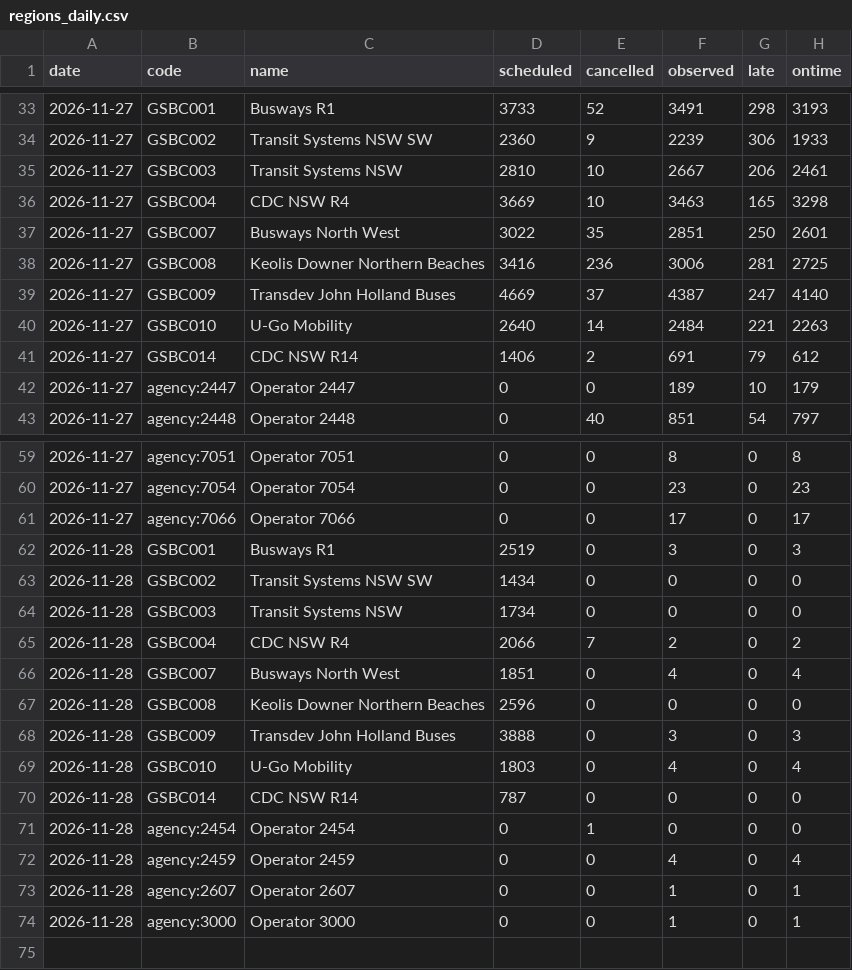
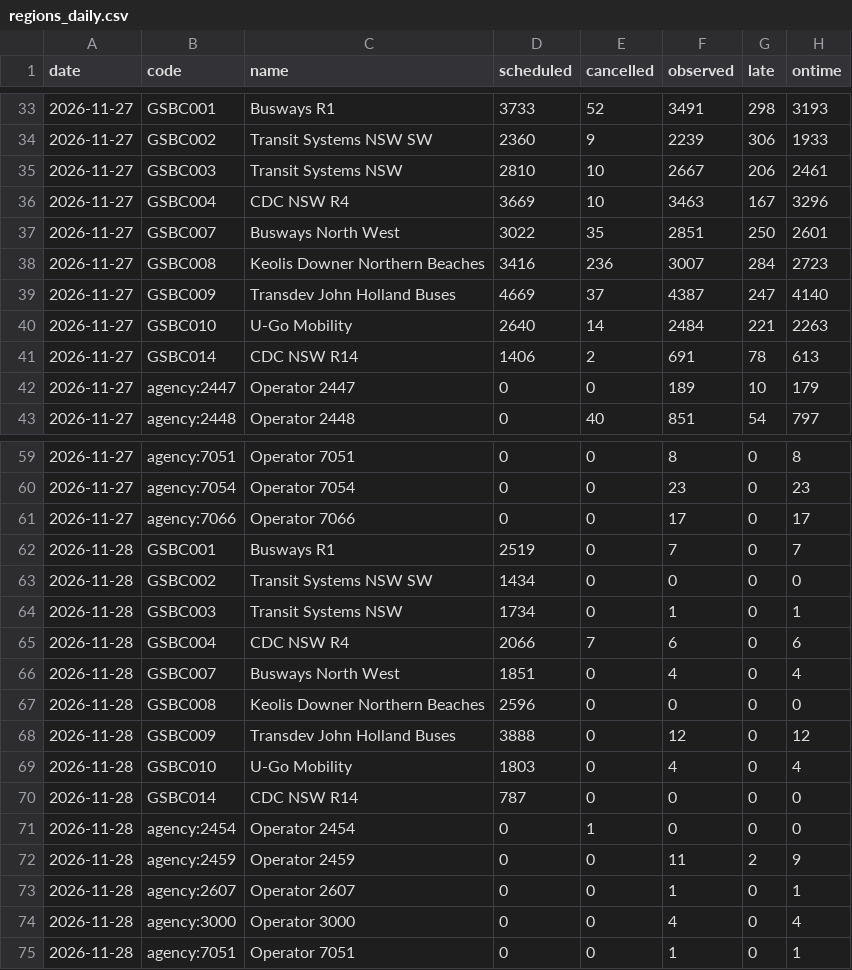
Before and after one commit to craigstarling-eng/Keolis-NthnBeaches-service-cancellations, a CSV file: data/history/regions_daily.csv, drawn as a sheet; only a part is shown, gaps mark what is left out.

```diff
--- a/data/history/regions_daily.csv
+++ b/data/history/regions_daily.csv
@@ -35,8 +35,8 @@ date,code,name,scheduled,cancelled,observed,late,ontime
 2026-11-27,GSBC003,Transit Systems NSW,2810,10,2667,206,2461
-2026-11-27,GSBC004,CDC NSW R4,3669,10,3463,165,3298
+2026-11-27,GSBC004,CDC NSW R4,3669,10,3463,167,3296
 2026-11-27,GSBC007,Busways North West,3022,35,2851,250,2601
-2026-11-27,GSBC008,Keolis Downer Northern Beaches,3416,236,3006,281,2725
+2026-11-27,GSBC008,Keolis Downer Northern Beaches,3416,236,3007,284,2723
 2026-11-27,GSBC009,Transdev John Holland Buses,4669,37,4387,247,4140
 2026-11-27,GSBC010,U-Go Mobility,2640,14,2484,221,2263
-2026-11-27,GSBC014,CDC NSW R14,1406,2,691,79,612
+2026-11-27,GSBC014,CDC NSW R14,1406,2,691,78,613
 2026-11-27,agency:2447,Operator 2447,0,0,189,10,179
@@ -61,9 +61,9 @@ date,code,name,scheduled,cancelled,observed,late,ontime
 2026-11-27,agency:7066,Operator 7066,0,0,17,0,17
-2026-11-28,GSBC001,Busways R1,2519,0,3,0,3
+2026-11-28,GSBC001,Busways R1,2519,0,7,0,7
 2026-11-28,GSBC002,Transit Systems NSW SW,1434,0,0,0,0
-2026-11-28,GSBC003,Transit Systems NSW,1734,0,0,0,0
-2026-11-28,GSBC004,CDC NSW R4,2066,7,2,0,2
+2026-11-28,GSBC003,Transit Systems NSW,1734,0,1,0,1
+2026-11-28,GSBC004,CDC NSW R4,2066,7,6,0,6
 2026-11-28,GSBC007,Busways North West,1851,0,4,0,4
 2026-11-28,GSBC008,Keolis Downer Northern Beaches,2596,0,0,0,0
-2026-11-28,GSBC009,Transdev John Holland Buses,3888,0,3,0,3
+2026-11-28,GSBC009,Transdev John Holland Buses,3888,0,12,0,12
 2026-11-28,GSBC010,U-Go Mobility,1803,0,4,0,4
@@ -71,4 +71,5 @@ date,code,name,scheduled,cancelled,observed,late,ontime
 2026-11-28,agency:2454,Operator 2454,0,1,0,0,0
-2026-11-28,agency:2459,Operator 2459,0,0,4,0,4
+2026-11-28,agency:2459,Operator 2459,0,0,11,2,9
 2026-11-28,agency:2607,Operator 2607,0,0,1,0,1
-2026-11-28,agency:3000,Operator 3000,0,0,1,0,1
+2026-11-28,agency:3000,Operator 3000,0,0,4,0,4
+2026-11-28,agency:7051,Operator 7051,0,0,1,0,1
```
Also changed, not shown: data/history/cdc_nb_routes_daily.csv, data/history/r8_daily.csv, 7 other files.
